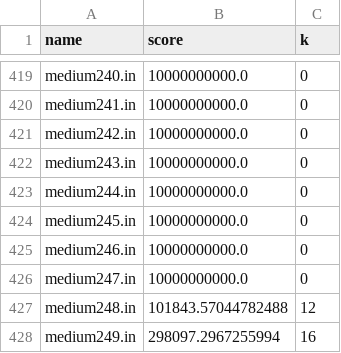
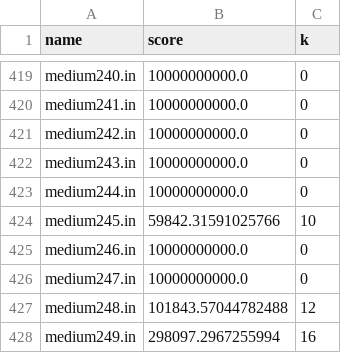
Before and after one commit to aayushg55/Penguin_Tournament, a CSV file: best_scores.csv, drawn as a sheet; only a part is shown, gaps mark what is left out.

```diff
--- a/best_scores.csv
+++ b/best_scores.csv
@@ -423,3 +423,3 @@ medium243.in,10000000000.0,0
 medium244.in,10000000000.0,0
-medium245.in,10000000000.0,0
+medium245.in,59842.31591025766,10
 medium246.in,10000000000.0,0
```
Also changed, not shown: 1 other file.
